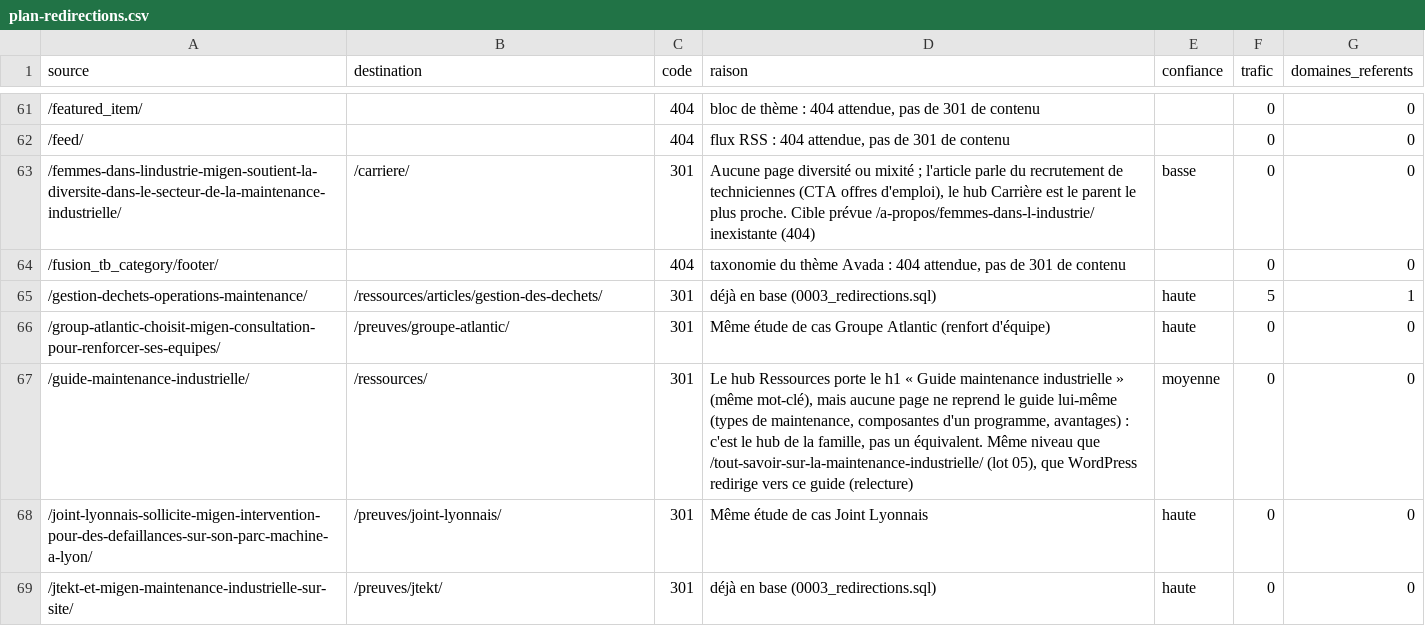
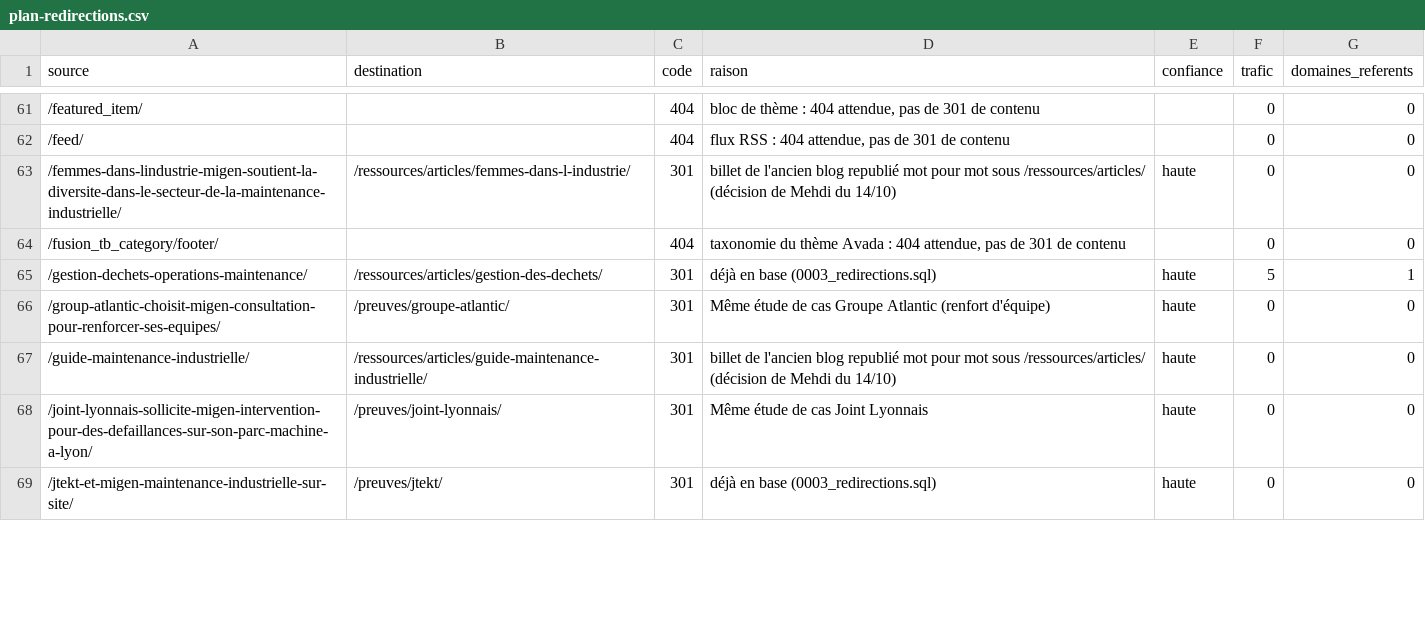
Before and after one commit to mttfmigen/migen-site, a CSV file: docs/redirections/plan-redirections.csv, drawn as a sheet; only a part is shown, gaps mark what is left out; the diff covers the shown part only.

Commit message:
feat(blog): republie les 12 billets perdus de l'ancien blog sous /ressources/articles/
Texte mot pour mot, mots interdits remplaces au plus pres du sens (13 + 3 meta).
Relais disque (supabase/import/blog-repris, hors hub /ressources/), photos WebP
avec texte alternatif, galerie Fuerteventura, 301 en un saut depuis les
anciennes adresses. Trois lignes de la table redirects l'emportent encore.

```diff
--- a/docs/redirections/plan-redirections.csv
+++ b/docs/redirections/plan-redirections.csv
@@ -62,3 +62,3 @@ source,destination,code,raison,confiance,trafic,domaines_referents
 /feed/,,404,"flux RSS : 404 attendue, pas de 301 de contenu",,0,0
-/femmes-dans-lindustrie-migen-soutient-la-diversite-dans-le-secteur-de-la-maintenance-industrielle/,/carriere/,301,"Aucune page diversité ou mixité ; l'article parle du recrutement de techniciennes (CTA offres d'emploi), le hub Carrière est le parent le plus proche. Cible prévue /a-propos/femmes-dans-l-industrie/ inexistante (404)",basse,0,0
+/femmes-dans-lindustrie-migen-soutient-la-diversite-dans-le-secteur-de-la-maintenance-industrielle/,/ressources/articles/femmes-dans-l-industrie/,301,billet de l'ancien blog republié mot pour mot sous /ressources/articles/ (décision de Mehdi du 14/10),haute,0,0
 /fusion_tb_category/footer/,,404,"taxonomie du thème Avada : 404 attendue, pas de 301 de contenu",,0,0
@@ -66,3 +66,3 @@ source,destination,code,raison,confiance,trafic,domaines_referents
 /group-atlantic-choisit-migen-consultation-pour-renforcer-ses-equipes/,/preuves/groupe-atlantic/,301,Même étude de cas Groupe Atlantic (renfort d'équipe),haute,0,0
-/guide-maintenance-industrielle/,/ressources/,301,"Le hub Ressources porte le h1 « Guide maintenance industrielle » (même mot-clé), mais aucune page ne reprend le guide lui-même (types de maintenance, composantes d'un programme, avantages) : c'est le hub de la famille, pas un équivalent. Même niveau que /tout-savoir-sur-la-maintenance-industrielle/ (lot 05), que WordPress redirige vers ce guide (relecture)",moyenne,0,0
+/guide-maintenance-industrielle/,/ressources/articles/guide-maintenance-industrielle/,301,billet de l'ancien blog republié mot pour mot sous /ressources/articles/ (décision de Mehdi du 14/10),haute,0,0
 /joint-lyonnais-sollicite-migen-intervention-pour-des-defaillances-sur-son-parc-machine-a-lyon/,/preuves/joint-lyonnais/,301,Même étude de cas Joint Lyonnais,haute,0,0
```
Also changed, not shown: 28 edited cells elsewhere in this file, 51 other files.
